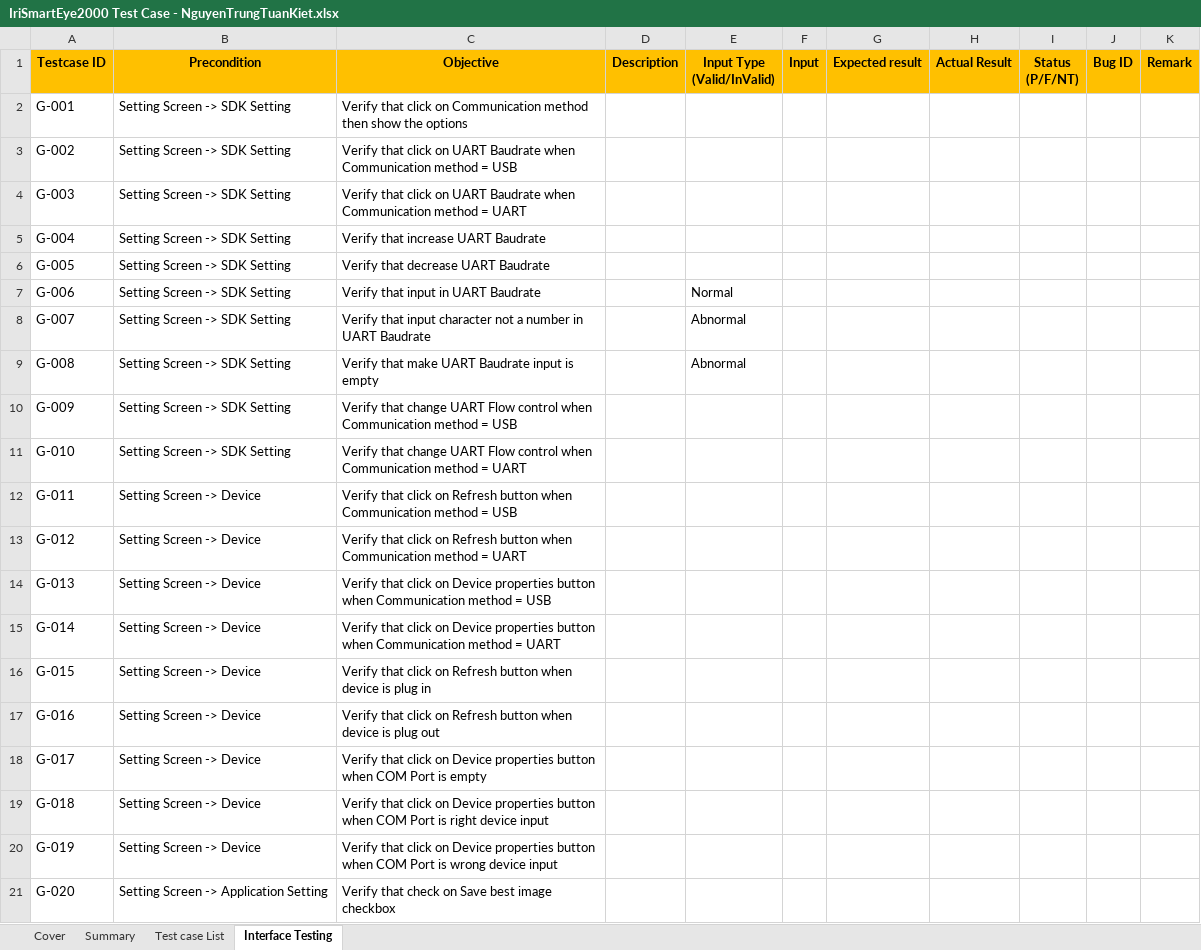
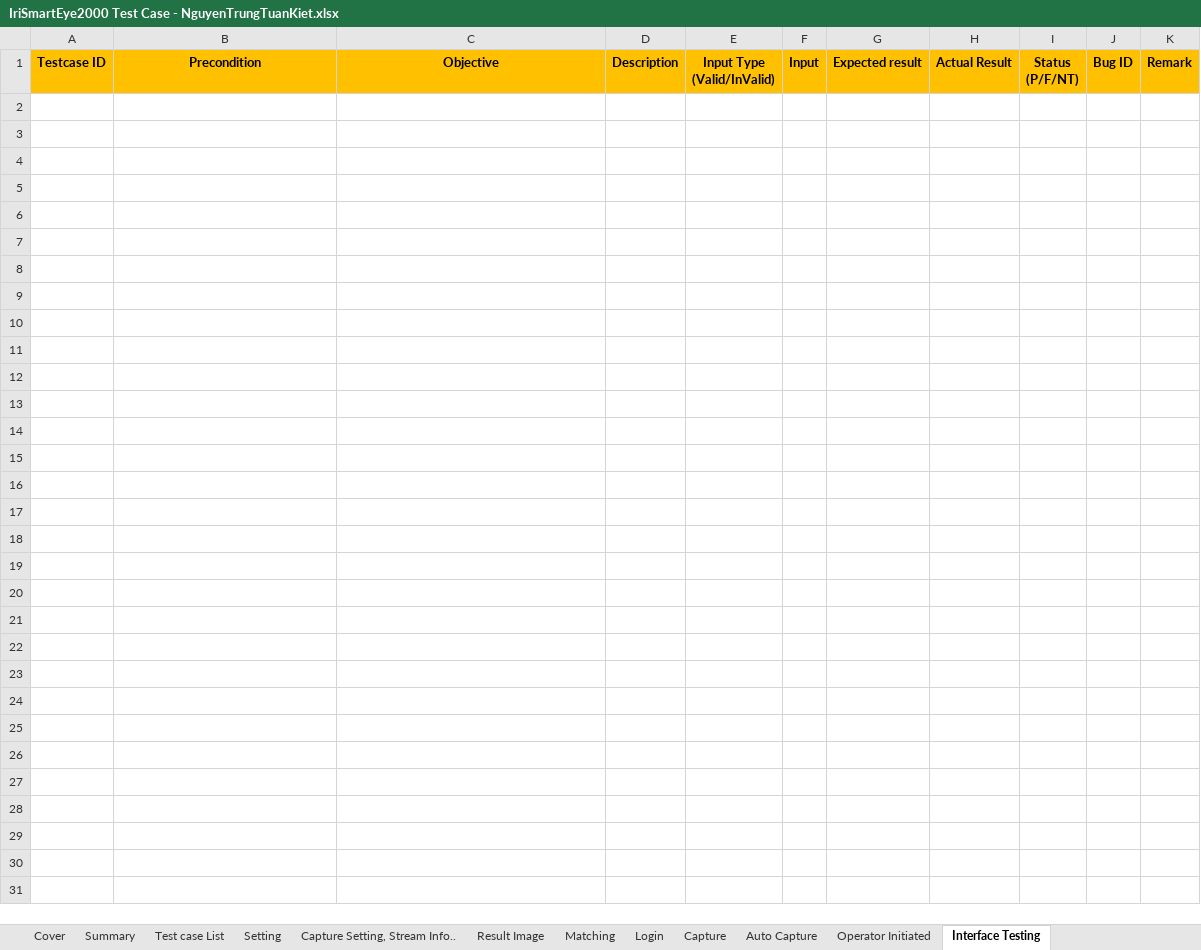
Before and after one commit to ngochue27590/IriSmartEye2000_Liveness, an Excel workbook: IriSmartEye2000 Test Case - NguyenTrungTuanKiet.xlsx, sheet Interface Testing, drawn as a sheet; only a part is shown; values as stored, in another font and other column widths than the file's, no borders; the diff covers the shown part only; the diff names each change by its address in the sheet, - before the commit and + after, or states it on an @@ line.

Commit message:
Resubmit GUI Test Case for Setting, Capture, Matching, Login screen

```diff
--- a/IriSmartEye2000 Test Case - NguyenTrungTuanKiet.xlsx (sheet Interface Testing)
+++ b/IriSmartEye2000 Test Case - NguyenTrungTuanKiet.xlsx (sheet Interface Testing)
+sheet tab: Setting
+sheet tab: Capture Setting, Stream Info..
+sheet tab: Result Image
+sheet tab: Matching
+sheet tab: Login
+sheet tab: Capture
+sheet tab: Auto Capture
+sheet tab: Operator Initiated
-row 2: G-001 | Setting Screen -> SDK Setting | Verify that click on Communication method then show the options
-row 3: G-002 | Setting Screen -> SDK Setting | Verify that click on UART Baudrate when Communication method = USB
-row 4: G-003 | Setting Screen -> SDK Setting | Verify that click on UART Baudrate when Communication method = UART
-row 5: G-004 | Setting Screen -> SDK Setting | Verify that increase UART Baudrate
-row 6: G-005 | Setting Screen -> SDK Setting | Verify that decrease UART Baudrate
-row 7: G-006 | Setting Screen -> SDK Setting | Verify that input in UART Baudrate |  | Normal
-row 8: G-007 | Setting Screen -> SDK Setting | Verify that input character not a number in UART Baudrate |  | Abnormal
-row 9: G-008 | Setting Screen -> SDK Setting | Verify that make UART Baudrate input is empty |  | Abnormal
-row 10: G-009 | Setting Screen -> SDK Setting | Verify that change UART Flow control when Communication method = USB
-row 11: G-010 | Setting Screen -> SDK Setting | Verify that change UART Flow control when Communication method = UART
-row 12: G-011 | Setting Screen -> Device | Verify that click on Refresh button when Communication method = USB
-row 13: G-012 | Setting Screen -> Device | Verify that click on Refresh button when Communication method = UART
-row 14: G-013 | Setting Screen -> Device | Verify that click on Device properties button when Communication method = USB
-row 15: G-014 | Setting Screen -> Device | Verify that click on Device properties button when Communication method = UART
-row 16: G-015 | Setting Screen -> Device | Verify that click on Refresh button when device is plug in
-row 17: G-016 | Setting Screen -> Device | Verify that click on Refresh button when device is plug out
-row 18: G-017 | Setting Screen -> Device | Verify that click on Device properties button when COM Port is empty
-row 19: G-018 | Setting Screen -> Device | Verify that click on Device properties button when COM Port is right device input
-row 20: G-019 | Setting Screen -> Device | Verify that click on Device properties button when COM Port is wrong device input
-row 21: G-020 | Setting Screen -> Application Setting | Verify that check on Save best image checkbox
```
Also changed, not shown: 127 removed rows elsewhere in this sheet.
